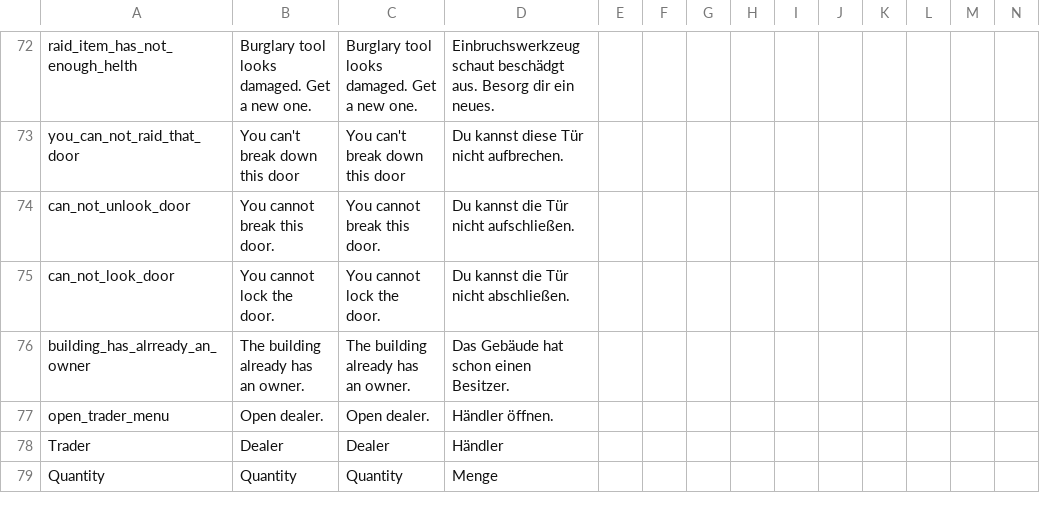
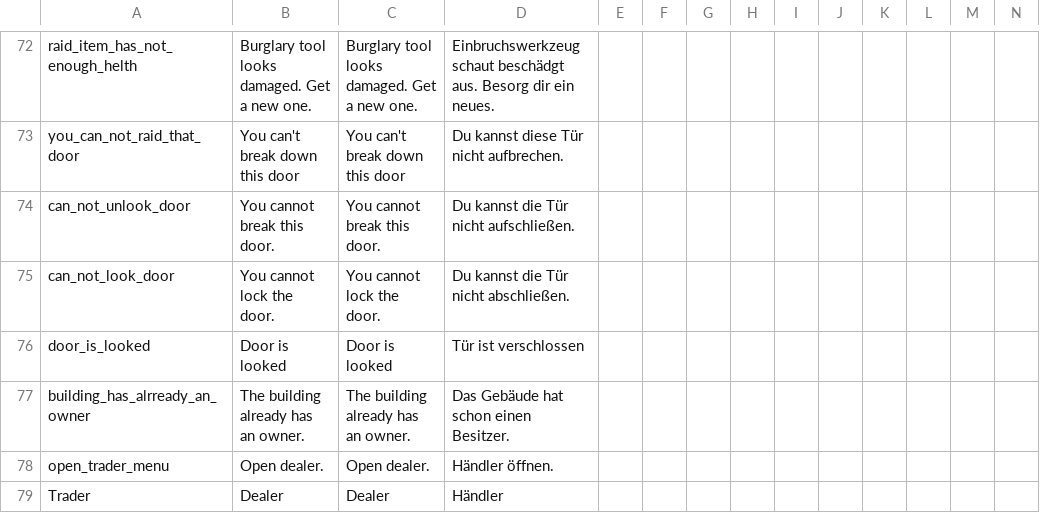
Before and after one commit to ihr-it-projekt/DayZLife, a CSV file: DayZLife/stringtable.csv, drawn as a sheet; only a part is shown, gaps mark what is left out; the shorter side is filled out with more unchanged rows; rows hold the shown columns only; the diff names each change by its address in the sheet, - before the commit and + after, or states it on an @@ line.

Commit message:
add message, door is closed

```diff
--- a/DayZLife/stringtable.csv
+++ b/DayZLife/stringtable.csv
+row 76: door_is_looked | Door is looked | Door is looked | Tür ist verschlossen
```
Also changed, not shown: 2 other files.
